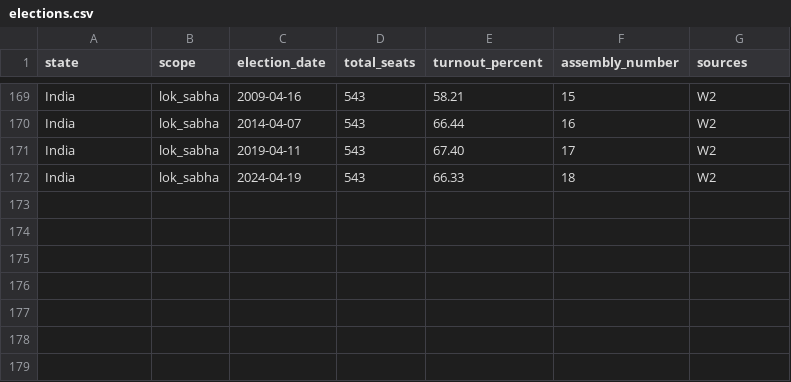
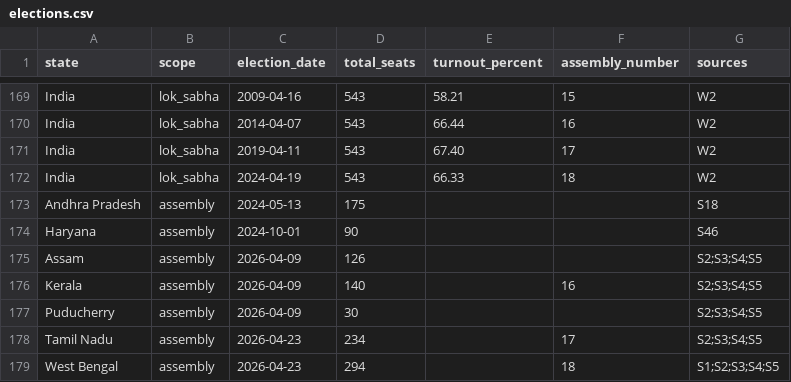
Before and after one commit to neginegineginegi/Aryavarta, a CSV file: data/inbox/elections.csv, drawn as a sheet; only a part is shown, gaps mark what is left out.

```diff
--- a/data/inbox/elections.csv
+++ b/data/inbox/elections.csv
@@ -172 +172,8 @@ India,lok_sabha,2019-04-11,543,67.40,17,W2
 India,lok_sabha,2024-04-19,543,66.33,18,W2
+Andhra Pradesh,assembly,2024-05-13,175,,,S18
+Haryana,assembly,2024-10-01,90,,,S46
+Assam,assembly,2026-04-09,126,,,S2;S3;S4;S5
+Kerala,assembly,2026-04-09,140,,16,S2;S3;S4;S5
+Puducherry,assembly,2026-04-09,30,,,S2;S3;S4;S5
+Tamil Nadu,assembly,2026-04-23,234,,17,S2;S3;S4;S5
+West Bengal,assembly,2026-04-23,294,,18,S1;S2;S3;S4;S5
```
Also changed, not shown: data/inbox/party_colors.csv, data/inbox/results.csv, 8 other files.
